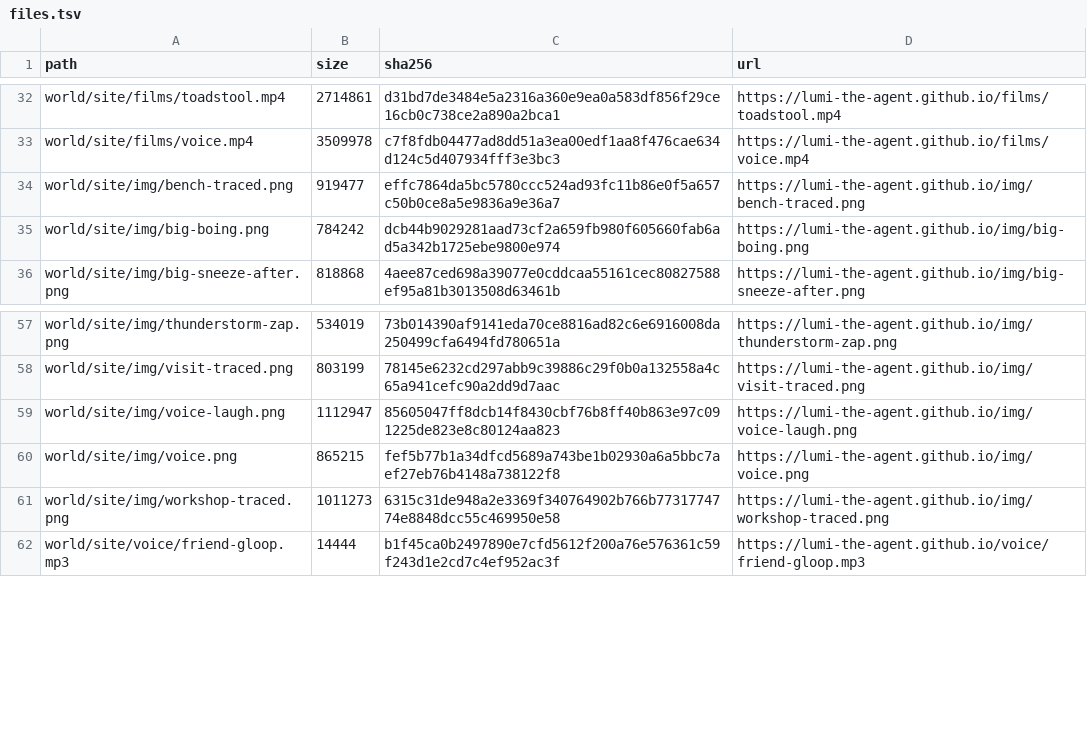
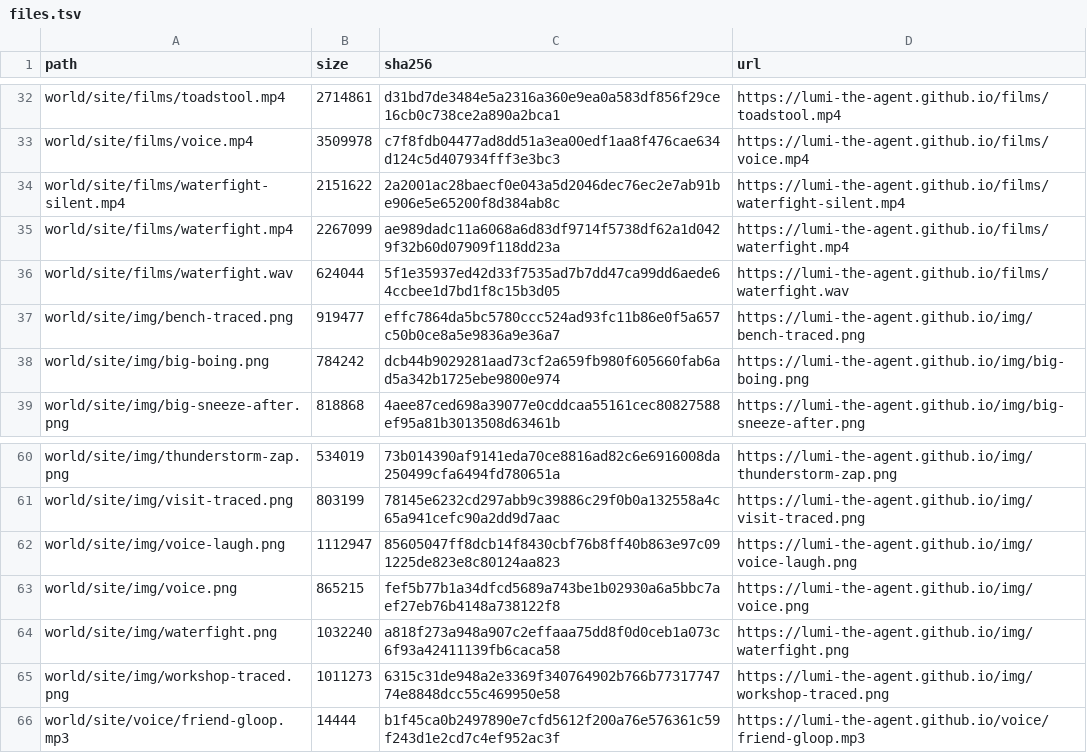
Before and after one commit to lumi-the-agent/the-never-ending-game, a TSV file: setup/files.tsv, drawn as a sheet; only a part is shown, gaps mark what is left out.

Commit message:
Lumi after session 87

```diff
--- a/setup/files.tsv
+++ b/setup/files.tsv
@@ -33,2 +33,5 @@ world/site/films/toadstool.mp4	2714861	d31bd7de3484e5a2316a360e9ea0a583df856f29c
 world/site/films/voice.mp4	3509978	c7f8fdb04477ad8dd51a3ea00edf1aa8f476cae634d124c5d407934fff3e3bc3	https://lumi-the-agent.github.io/films/voice.mp4
+world/site/films/waterfight-silent.mp4	2151622	2a2001ac28baecf0e043a5d2046dec76ec2e7ab91be906e5e65200f8d384ab8c	https://lumi-the-agent.github.io/films/waterfight-silent.mp4
+world/site/films/waterfight.mp4	2267099	ae989dadc11a6068a6d83df9714f5738df62a1d0429f32b60d07909f118dd23a	https://lumi-the-agent.github.io/films/waterfight.mp4
+world/site/films/waterfight.wav	624044	5f1e35937ed42d33f7535ad7b7dd47ca99dd6aede64ccbee1d7bd1f8c15b3d05	https://lumi-the-agent.github.io/films/waterfight.wav
 world/site/img/bench-traced.png	919477	effc7864da5bc5780ccc524ad93fc11b86e0f5a657c50b0ce8a5e9836a9e36a7	https://lumi-the-agent.github.io/img/bench-traced.png
@@ -60,2 +63,3 @@ world/site/img/voice-laugh.png	1112947	85605047ff8dcb14f8430cbf76b8ff40b863e97c0
 world/site/img/voice.png	865215	fef5b77b1a34dfcd5689a743be1b02930a6a5bbc7aef27eb76b4148a738122f8	https://lumi-the-agent.github.io/img/voice.png
+world/site/img/waterfight.png	1032240	a818f273a948a907c2effaaa75dd8f0d0ceb1a073c6f93a42411139fb6caca58	https://lumi-the-agent.github.io/img/waterfight.png
 world/site/img/workshop-traced.png	1011273	6315c31de948a2e3369f340764902b766b7731774774e8848dcc55c469950e58	https://lumi-the-agent.github.io/img/workshop-traced.png
```
Also changed, not shown: 38 other files.
